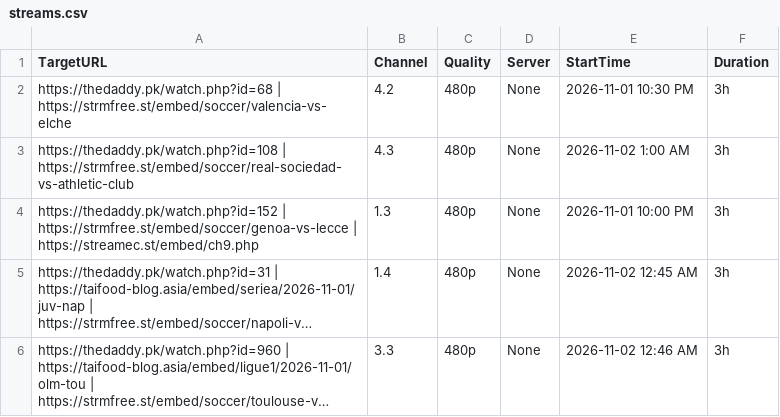
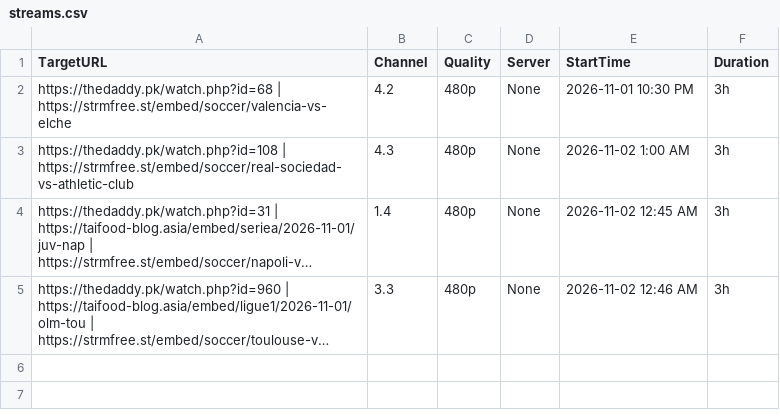
Before and after one commit to poorpeople-cmd/bbbbbbbbb-1111, a CSV file: streams.csv, drawn as a sheet; long unchanged cells end in …; the diff names each change by its address in the sheet, - before the commit and + after, or states it on an @@ line.

```diff
--- a/streams.csv
+++ b/streams.csv
-row 4: https://thedaddy.pk/watch.php?id=152 | https://strmfree.st/embed/soccer/genoa-vs-lecce | https://streamec.st/embed/ch9.php | 1.3 | 480p | None | 2026-11-01 10:00 PM | 3h
```
